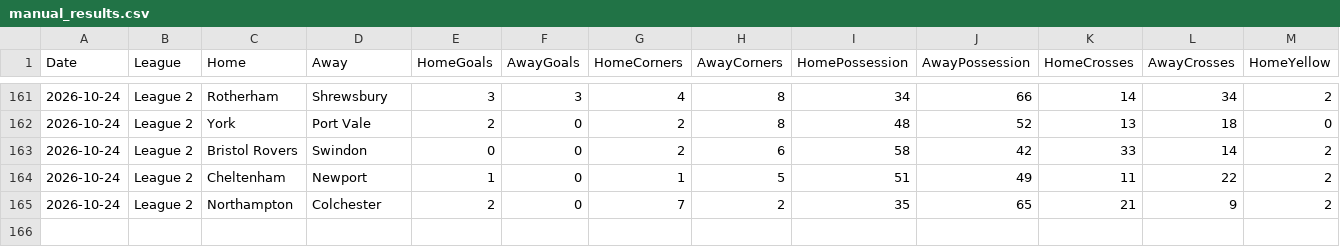
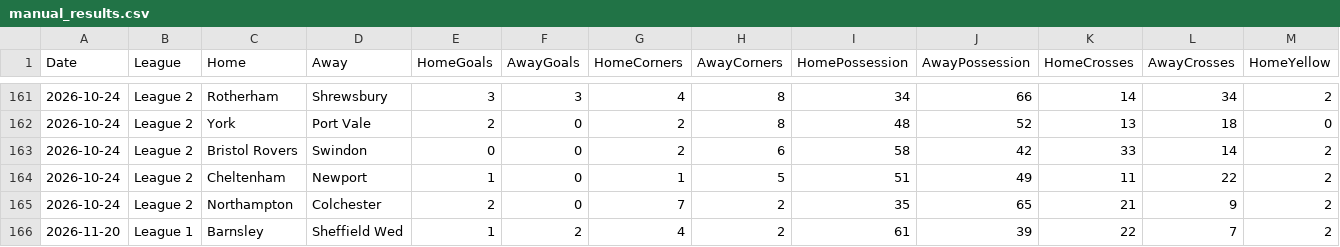
Before and after one commit to Pinocent/efl-corners, a CSV file: manual_results.csv, drawn as a sheet; only a part is shown, gaps mark what is left out; rows hold the shown columns only; the diff names each change by its address in the sheet, - before the commit and + after, or states it on an @@ line.

Commit message:
Flashscore data 2026-11-20 23:10

```diff
--- a/manual_results.csv
+++ b/manual_results.csv
+row 166: 2026-11-20 | League 1 | Barnsley | Sheffield Wed | 1 | 2 | 4 | 2 | 61 | 39 | 22 | 7 | 2
```
Also changed, not shown: 2 other files.
